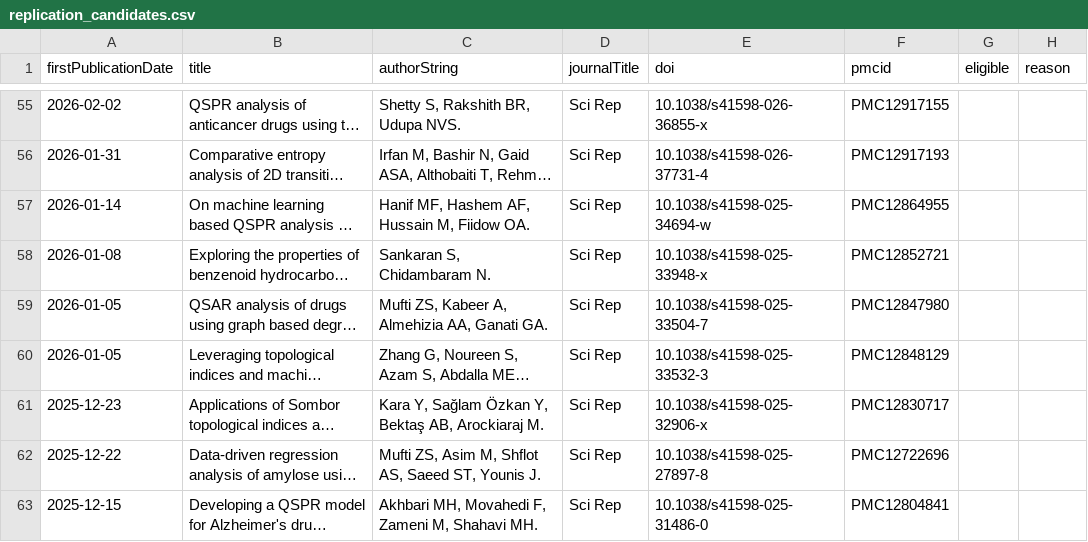
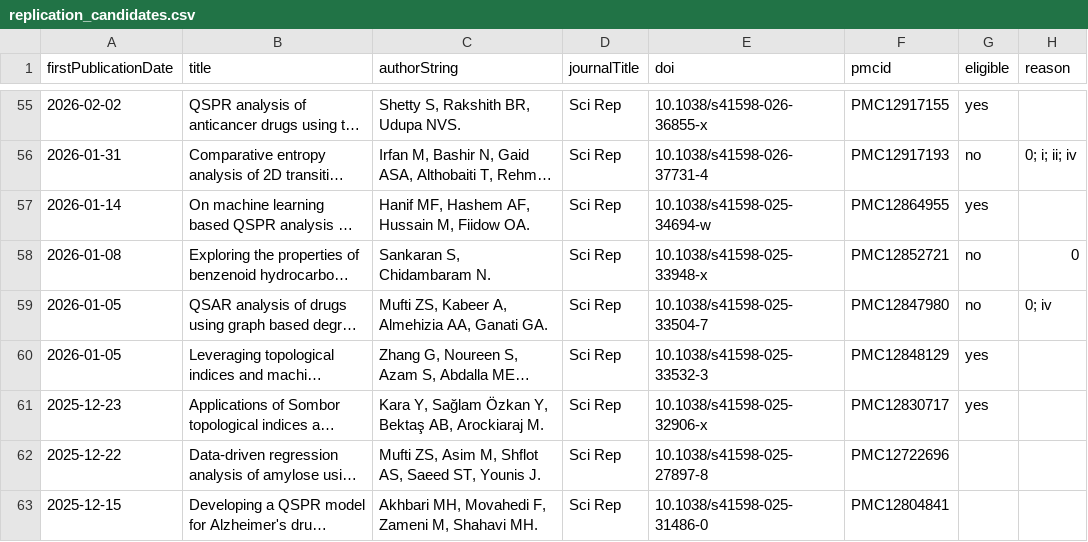
Before and after one commit to Singati2/TopoQSPR, a CSV file: docs/replication_candidates.csv, drawn as a sheet; only a part is shown, gaps mark what is left out; long unchanged cells end in …; the diff covers the shown part only; the diff names each change by its address in the sheet, - before the commit and + after, or states it on an @@ line.

Commit message:
Experiment D: blind eligibility screen of the 60 newest candidates; audited shortlist of 19
All 19 eligible studies model predicted/computed (not measured) properties; median n = 18.

```diff
--- a/docs/replication_candidates.csv
+++ b/docs/replication_candidates.csv
-G55 (eligible): (empty)
+G55 (eligible): yes
-G56 (eligible): (empty)
+G56 (eligible): no
-H56 (reason): (empty)
+H56 (reason): 0; i; ii; iv
-G57 (eligible): (empty)
+G57 (eligible): yes
-G58:G59 (eligible): (empty)
+G58:G59 (eligible): no
-H58 (reason): (empty)
+H58 (reason): 0
-H59 (reason): (empty)
+H59 (reason): 0; iv
-G60:G61 (eligible): (empty)
+G60:G61 (eligible): yes
```
Also changed, not shown: 91 edited cells elsewhere in this file, 1 other file.
